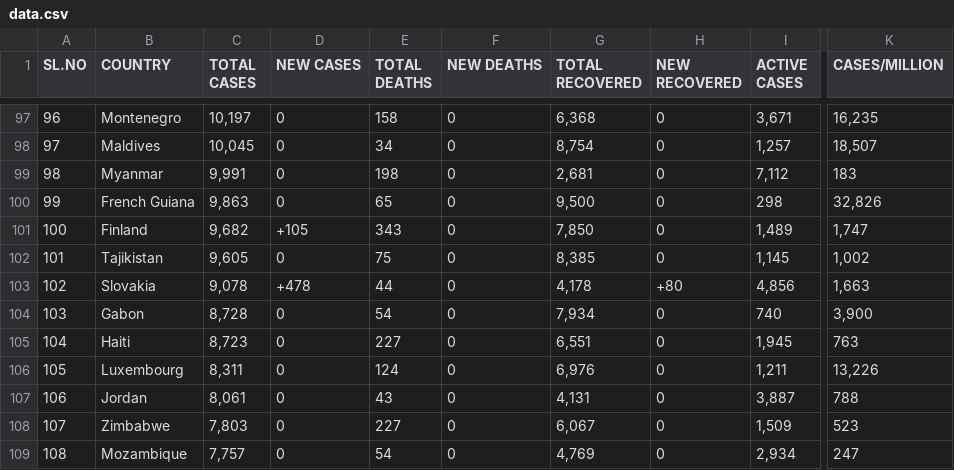
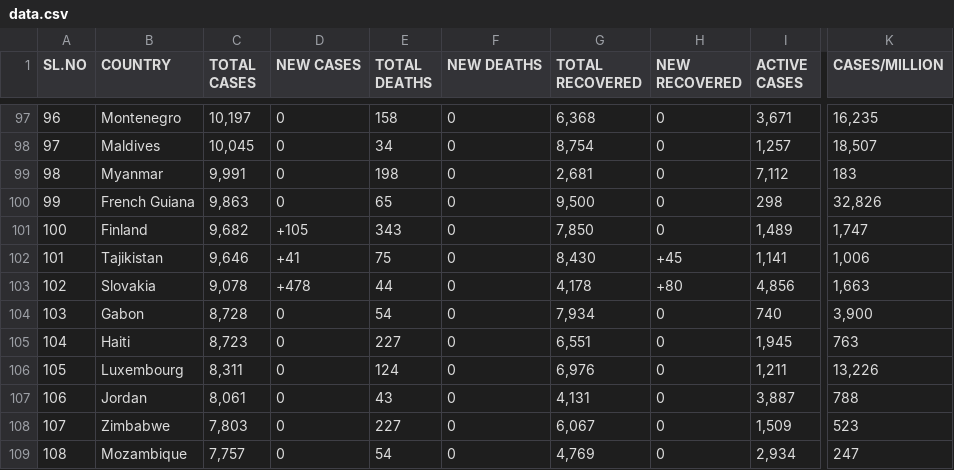
Before and after one commit to deb12378/CV-19, a CSV file: data.csv, drawn as a sheet; only a part is shown, gaps mark what is left out; the diff covers the shown part only; the diff names each change by its address in the sheet, - before the commit and + after, or states it on an @@ line.

```diff
--- a/data.csv
+++ b/data.csv
-C102 (TOTAL CASES): 9,605
+C102 (TOTAL CASES): 9,646
-D102 (NEW CASES): 0
+D102 (NEW CASES): +41
-G102 (TOTAL RECOVERED): 8,385
+G102 (TOTAL RECOVERED): 8,430
-H102 (NEW RECOVERED): 0
+H102 (NEW RECOVERED): +45
-I102 (ACTIVE CASES): 1,145
+I102 (ACTIVE CASES): 1,141
-K102 (CASES/MILLION): 1,002
+K102 (CASES/MILLION): 1,006
```
Also changed, not shown: 1 added row, 1 removed row and 30 edited cells elsewhere in this file.
